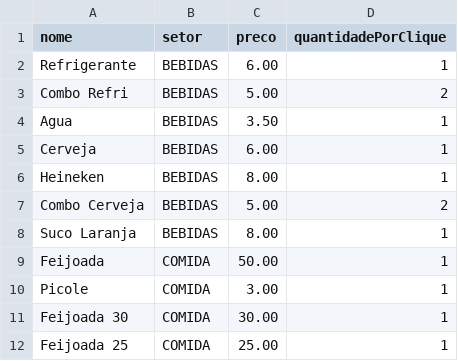
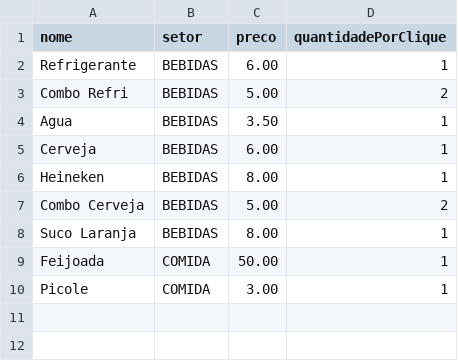
Before and after one commit to osseab/Quermesse, a CSV file: Produtos.csv, drawn as a sheet.

Commit message:
Update Produtos.csv

```diff
--- a/Produtos.csv
+++ b/Produtos.csv
@@ -10,3 +10 @@ Feijoada,COMIDA,50.00,1
 Picole,COMIDA,3.00,1
-Feijoada 30,COMIDA,30.00,1
-Feijoada 25,COMIDA,25.00,1
```
